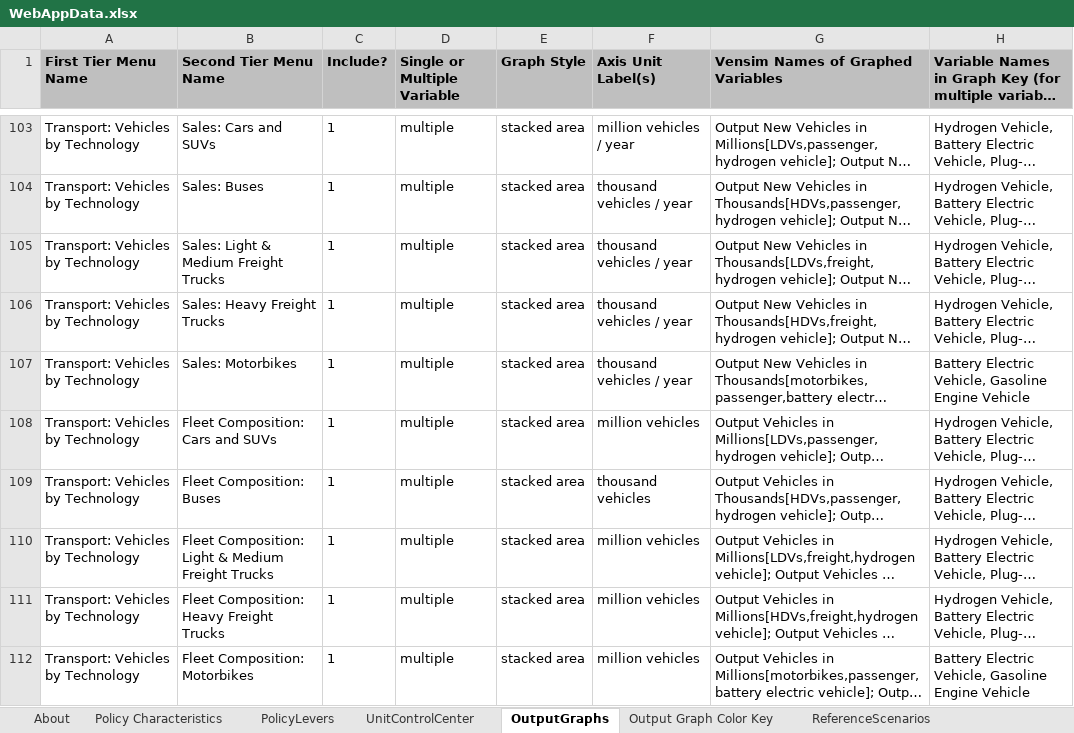
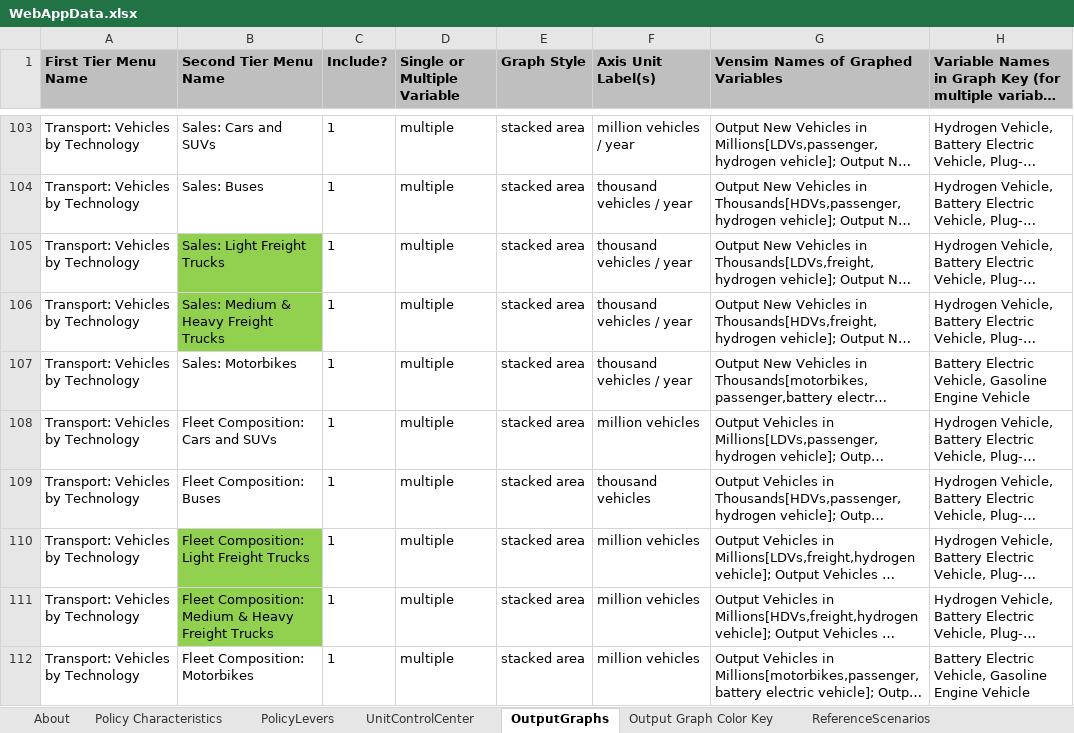
Before and after one commit to EnergyInnovation/eps-oregon, an Excel workbook: WebAppData.xlsx, sheet OutputGraphs, drawn as a sheet; only a part is shown, gaps mark what is left out; long unchanged cells end in …; values as stored, in another font and other column widths than the file's, no borders; conditional formats not drawn; the diff covers the shown part only; the diff names each change by its address in the sheet, - before the commit and + after, or states it on an @@ line.

Commit message:
Correct web app text for light vs. medium & heavy trucks

```diff
--- a/WebAppData.xlsx (sheet OutputGraphs)
+++ b/WebAppData.xlsx (sheet OutputGraphs)
-B105 (Second Tier Menu Name): Sales: Light & Medium Freight Trucks
+B105 (Second Tier Menu Name): Sales: Light Freight Trucks
-B105:B106 fill: none
+B105:B106 fill: #92D050
-B106 (Second Tier Menu Name): Sales: Heavy Freight Trucks
+B106 (Second Tier Menu Name): Sales: Medium & Heavy Freight Trucks
-B110 (Second Tier Menu Name): Fleet Composition: Light & Medium Freight Trucks
+B110 (Second Tier Menu Name): Fleet Composition: Light Freight Trucks
-B110:B111 fill: none
+B110:B111 fill: #92D050
-B111 (Second Tier Menu Name): Fleet Composition: Heavy Freight Trucks
+B111 (Second Tier Menu Name): Fleet Composition: Medium & Heavy Freight Trucks
```
Also changed, not shown: 3 edited cells and cell formats elsewhere in this sheet.
